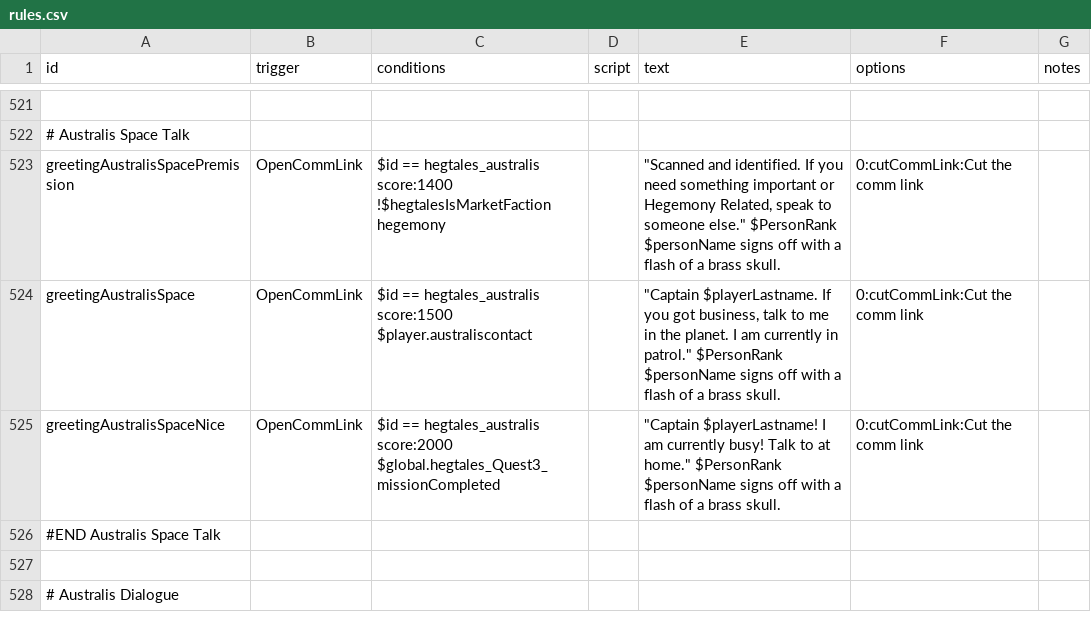
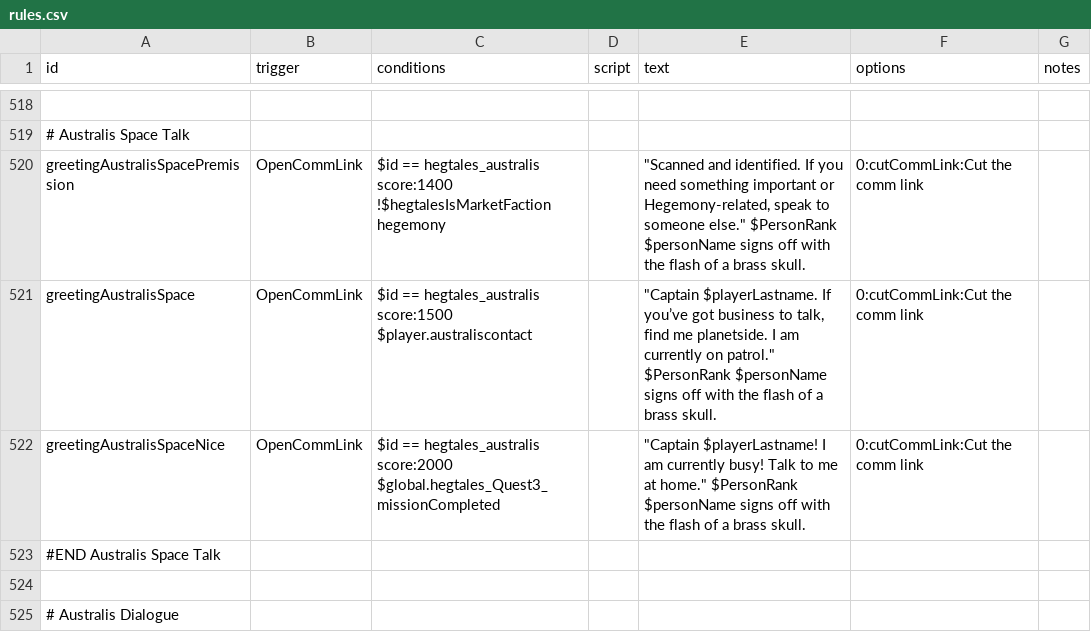
Before and after one commit to Eluxor/hegtales, a CSV file: data/campaign/rules.csv, drawn as a sheet; only a part is shown, gaps mark what is left out; addresses are those after the commit; the diff covers the shown part only; the diff names each change by its address in the sheet, - before the commit and + after, or states it on an @@ line.

Commit message:
Update rules.csv

```diff
--- a/data/campaign/rules.csv
+++ b/data/campaign/rules.csv
-E520 (text): …important or Hegemony Related, speak to someone else." $PersonRank $personName signs off with a flash of…
+E520 (text): …important or Hegemony-related, speak to someone else." $PersonRank $personName signs off with the flash of…
-E521 (text): …$playerLastname. If you got business, talk to me in the planet. I am currently in patrol." $PersonRank $personName signs off with a flash of…
+E521 (text): …$playerLastname. If you’ve got business to talk, find me planetside. I am currently on patrol." $PersonRank $personName signs off with the flash of…
-E522 (text): …Talk to at home." $PersonRank $personName signs off with a flash of…
+E522 (text): …Talk to me at home." $PersonRank $personName signs off with the flash of…
```
Also changed, not shown: 3 removed rows and 46 edited cells elsewhere in this file.
